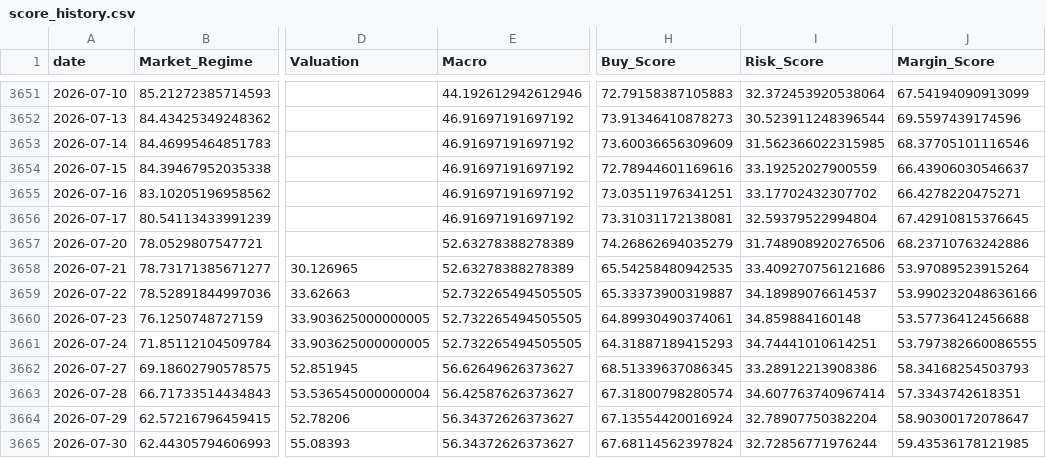
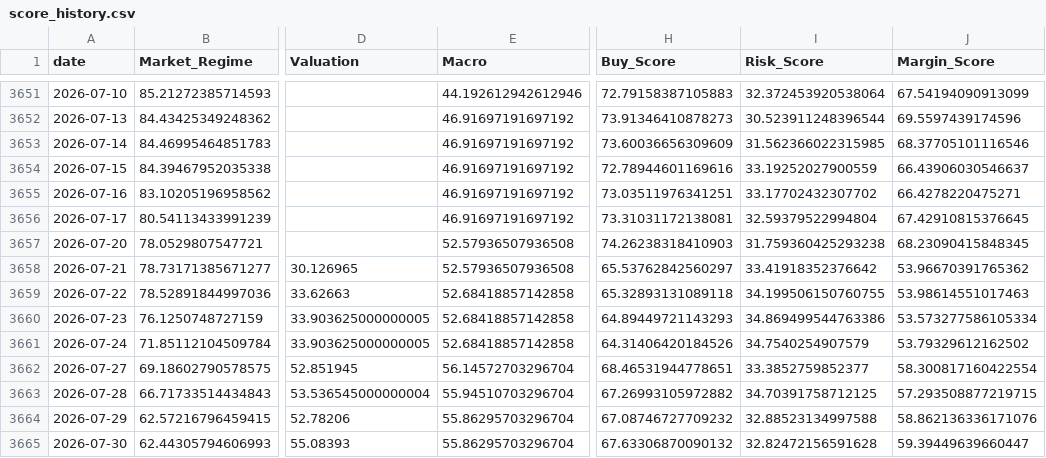
Before and after one commit to oldweng415-dev/investment-os, a CSV file: output/score_history.csv, drawn as a sheet; only a part is shown, gaps mark what is left out; the diff covers the shown part only; the diff names each change by its address in the sheet, - before the commit and + after, or states it on an @@ line.

```diff
--- a/output/score_history.csv
+++ b/output/score_history.csv
-E3657:E3658 (Macro): 52.63278388278389
+E3657:E3658 (Macro): 52.57936507936508
-H3657 (Buy_Score): 74.26862694035279
+H3657 (Buy_Score): 74.26238318410903
-I3657 (Risk_Score): 31.748908920276506
+I3657 (Risk_Score): 31.759360425293238
-J3657 (Margin_Score): 68.23710763242886
+J3657 (Margin_Score): 68.23090415848345
-H3658 (Buy_Score): 65.54258480942535
+H3658 (Buy_Score): 65.53762842560297
-I3658 (Risk_Score): 33.409270756121686
+I3658 (Risk_Score): 33.41918352376642
-J3658 (Margin_Score): 53.97089523915264
+J3658 (Margin_Score): 53.96670391765362
-E3659:E3661 (Macro): 52.732265494505505
+E3659:E3661 (Macro): 52.68418857142858
-H3659 (Buy_Score): 65.33373900319887
+H3659 (Buy_Score): 65.32893131089118
-I3659 (Risk_Score): 34.18989076614537
+I3659 (Risk_Score): 34.199506150760755
-J3659 (Margin_Score): 53.990232048636166
+J3659 (Margin_Score): 53.98614551017463
-H3660 (Buy_Score): 64.89930490374061
+H3660 (Buy_Score): 64.89449721143293
-I3660 (Risk_Score): 34.859884160148
+I3660 (Risk_Score): 34.869499544763386
-J3660 (Margin_Score): 53.57736412456688
+J3660 (Margin_Score): 53.573277586105334
-H3661 (Buy_Score): 64.31887189415293
+H3661 (Buy_Score): 64.31406420184526
-I3661 (Risk_Score): 34.74441010614251
+I3661 (Risk_Score): 34.7540254907579
-J3661 (Margin_Score): 53.797382660086555
+J3661 (Margin_Score): 53.79329612162502
-E3662 (Macro): 56.62649626373627
+E3662 (Macro): 56.14572703296704
-H3662 (Buy_Score): 68.51339637086345
+H3662 (Buy_Score): 68.46531944778651
-I3662 (Risk_Score): 33.28912213908386
+I3662 (Risk_Score): 33.3852759852377
-J3662 (Margin_Score): 58.34168254503793
+J3662 (Margin_Score): 58.300817160422554
-E3663 (Macro): 56.42587626373627
+E3663 (Macro): 55.94510703296704
-H3663 (Buy_Score): 67.31800798280574
+H3663 (Buy_Score): 67.26993105972882
-I3663 (Risk_Score): 34.607763740967414
+I3663 (Risk_Score): 34.70391758712125
-J3663 (Margin_Score): 57.3343742618351
+J3663 (Margin_Score): 57.293508877219715
-E3664:E3665 (Macro): 56.34372626373627
+E3664:E3665 (Macro): 55.86295703296704
-H3664 (Buy_Score): 67.13554420016924
+H3664 (Buy_Score): 67.08746727709232
-I3664 (Risk_Score): 32.78907750382204
+I3664 (Risk_Score): 32.88523134997588
-J3664 (Margin_Score): 58.90300172078647
+J3664 (Margin_Score): 58.862136336171076
-H3665 (Buy_Score): 67.68114562397824
+H3665 (Buy_Score): 67.63306870090132
-I3665 (Risk_Score): 32.72856771976244
+I3665 (Risk_Score): 32.82472156591628
-J3665 (Margin_Score): 59.43536178121985
+J3665 (Margin_Score): 59.39449639660447
```
Also changed, not shown: 1 added row and 20 edited cells elsewhere in this file, output/module_data_quality.csv, output/raw_indicator_snapshot.csv, 6 other files.
